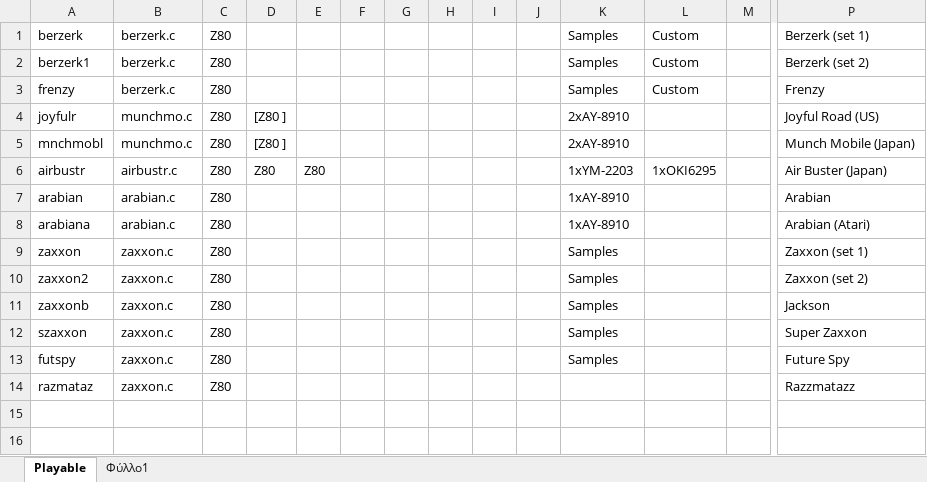
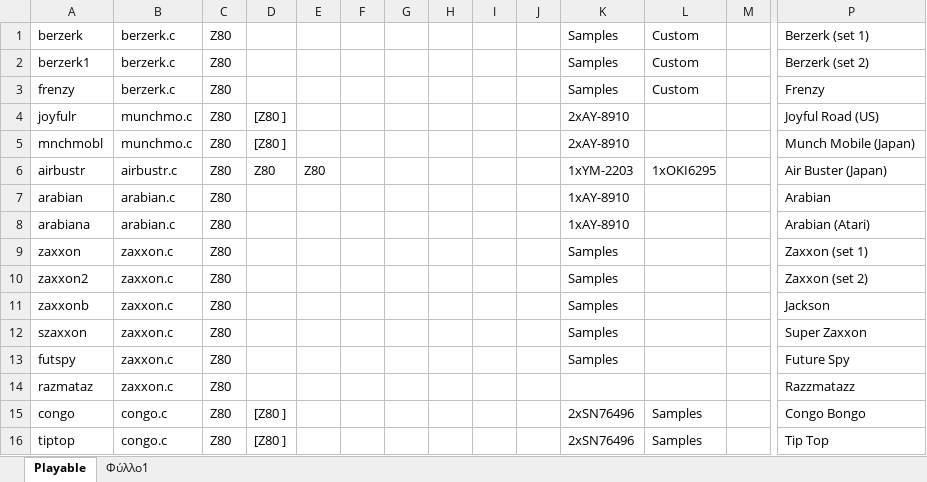
Before and after one commit to georgemoralis/arcadeflex-037b7-deprecated, an Excel workbook: compatibility_list.xlsx, sheet Playable, drawn as a sheet; only a part is shown, gaps mark what is left out; values as stored, in another font and other column widths than the file's, no borders; rows hold the shown columns only; the diff names each change by its address in the sheet, - before the commit and + after, or states it on an @@ line.

Commit message:
added congo driver

```diff
--- a/compatibility_list.xlsx (sheet Playable)
+++ b/compatibility_list.xlsx (sheet Playable)
+row 15: congo | congo.c | Z80 | [Z80 ] |  |  |  |  |  |  | 2xSN76496 | Samples |  | Congo Bongo
+row 16: tiptop | congo.c | Z80 | [Z80 ] |  |  |  |  |  |  | 2xSN76496 | Samples |  | Tip Top
```
Also changed, not shown: sheet Φύλλο1, 7 other files.
